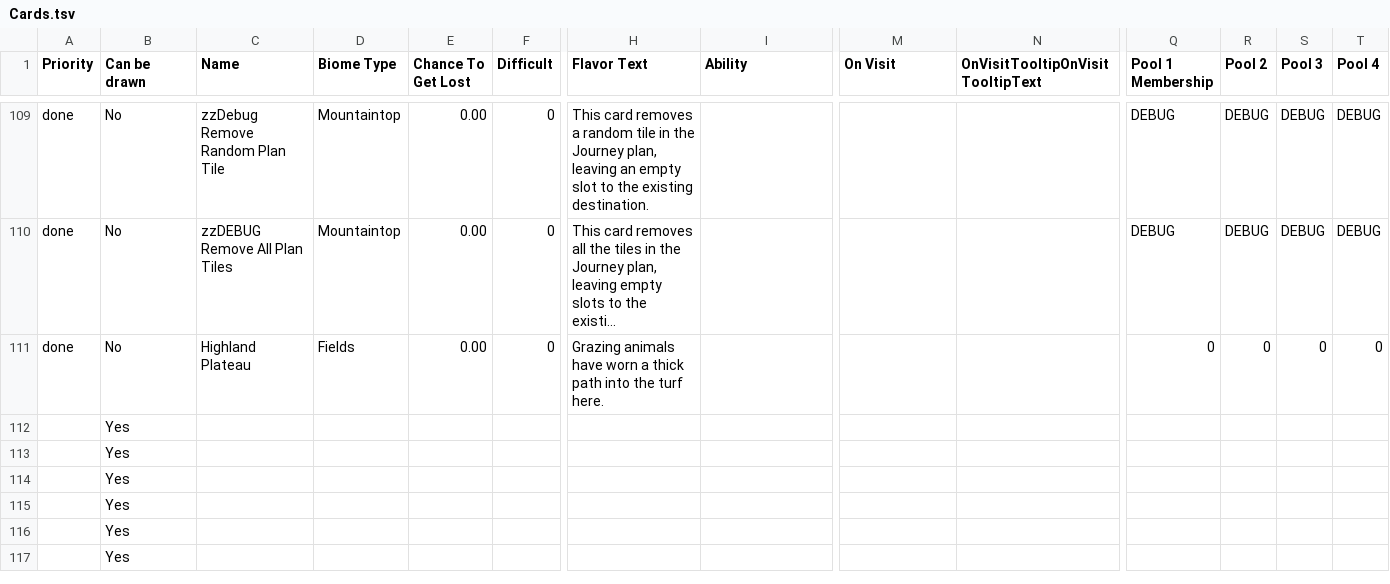
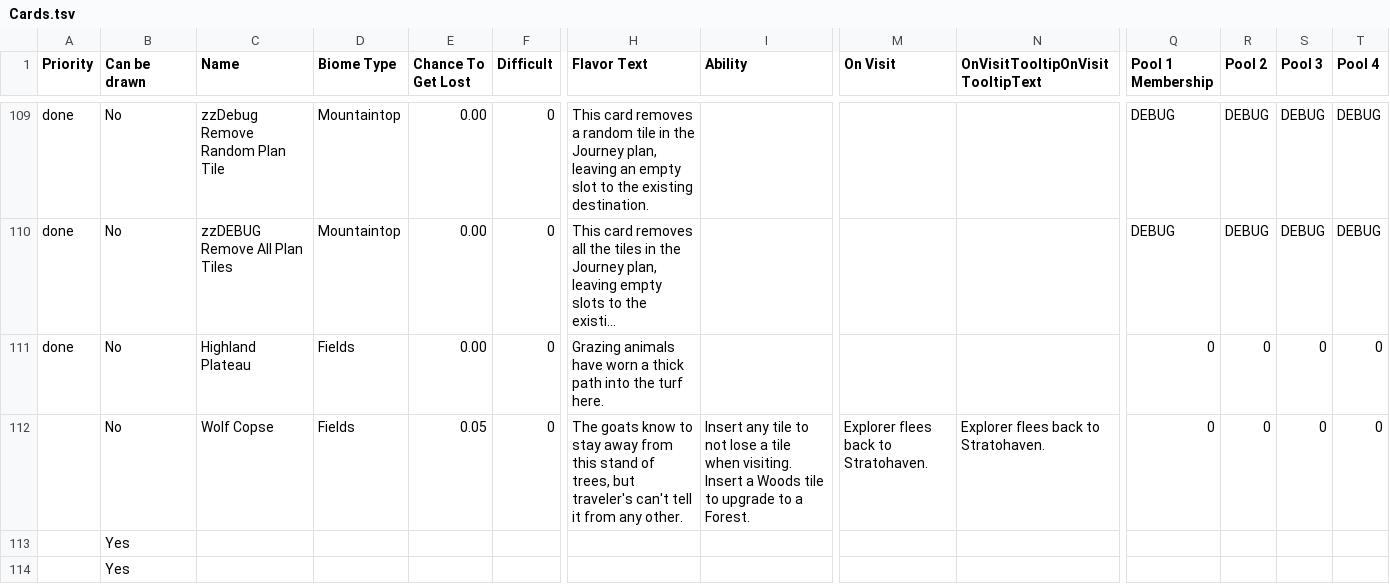
Before and after one commit to AaronLieberman/ggj24-mountain, a TSV file: Mountain/Assets/Editor/CSVs/Cards.tsv, drawn as a sheet; only a part is shown, gaps mark what is left out; the shorter side is filled out with more unchanged rows; long unchanged cells end in …; removed rows and columns are numbered as before the commit, all else as after; rows hold the shown columns only; the diff names each change by its address in the sheet, - before the commit and + after, or states it on an @@ line.

Commit message:
card import to get wolf copse

```diff
--- a/Mountain/Assets/Editor/CSVs/Cards.tsv
+++ b/Mountain/Assets/Editor/CSVs/Cards.tsv
-row 112:  | Yes
+row 112:  | No | Wolf Copse | Fields | 0.05 | 0 | The goats know to stay away from this stand of trees, but traveler's can't tell it from any other. | Insert any tile to not lose a tile when visiting. Insert a Woods tile to upgrade to a Forest. | Explorer flees back to Stratohaven. | Explorer flees back to Stratohaven. | 0 | 0 | 0 | 0
```
Also changed, not shown: 6 other files.
